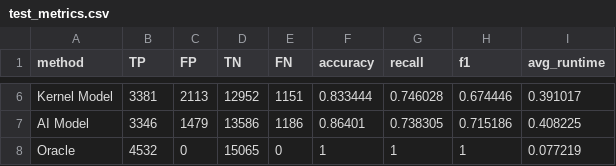
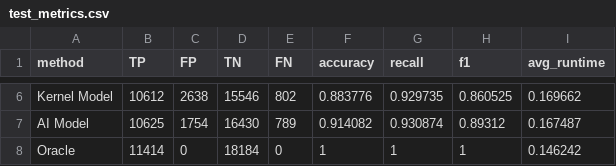
Before and after one commit to earthwuyang/aqd, a CSV file: test_metrics.csv, drawn as a sheet; only a part is shown, gaps mark what is left out; the diff covers the shown part only; the diff names each change by its address in the sheet, - before the commit and + after, or states it on an @@ line.

```diff
--- a/test_metrics.csv
+++ b/test_metrics.csv
-B6 (TP): 3381
+B6 (TP): 10612
-C6 (FP): 2113
+C6 (FP): 2638
-D6 (TN): 12952
+D6 (TN): 15546
-E6 (FN): 1151
+E6 (FN): 802
-F6 (accuracy): 0.833444
+F6 (accuracy): 0.883776
-G6 (recall): 0.746028
+G6 (recall): 0.929735
-H6 (f1): 0.674446
+H6 (f1): 0.860525
-I6 (avg_runtime): 0.391017
+I6 (avg_runtime): 0.169662
-B7 (TP): 3346
+B7 (TP): 10625
-C7 (FP): 1479
+C7 (FP): 1754
-D7 (TN): 13586
+D7 (TN): 16430
-E7 (FN): 1186
+E7 (FN): 789
-F7 (accuracy): 0.86401
+F7 (accuracy): 0.914082
-G7 (recall): 0.738305
+G7 (recall): 0.930874
-H7 (f1): 0.715186
+H7 (f1): 0.89312
-I7 (avg_runtime): 0.408225
+I7 (avg_runtime): 0.167487
-B8 (TP): 4532
+B8 (TP): 11414
-D8 (TN): 15065
+D8 (TN): 18184
-I8 (avg_runtime): 0.077219
+I8 (avg_runtime): 0.146242
```
Also changed, not shown: 25 edited cells elsewhere in this file, 25 other files.
